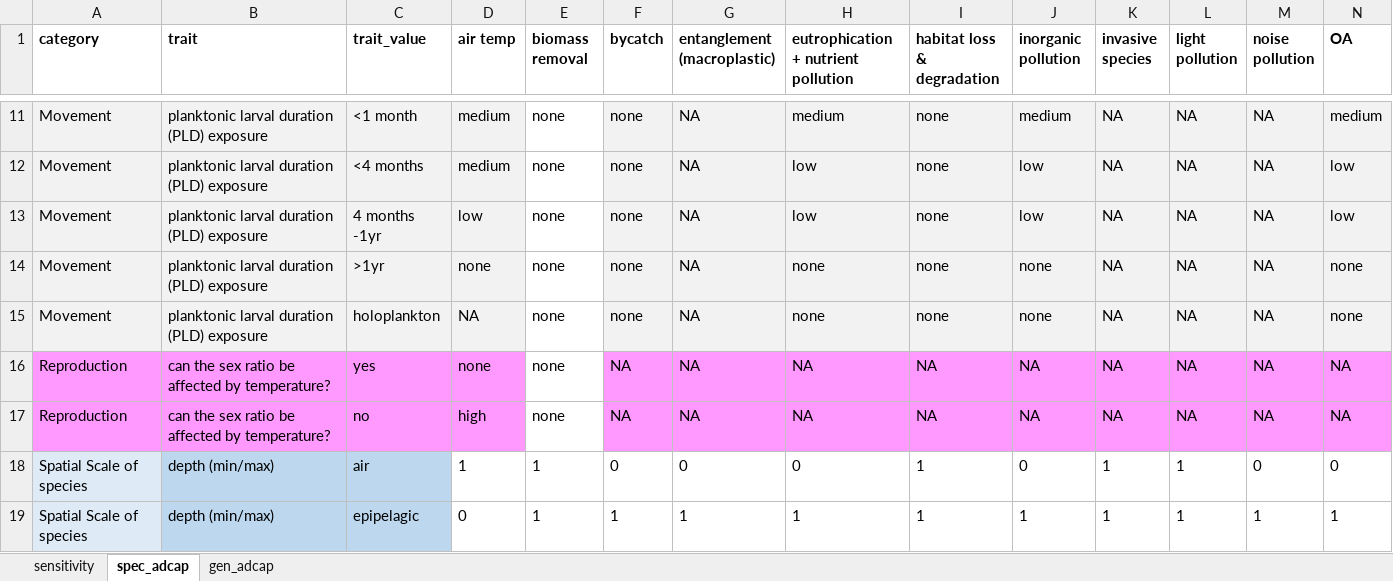
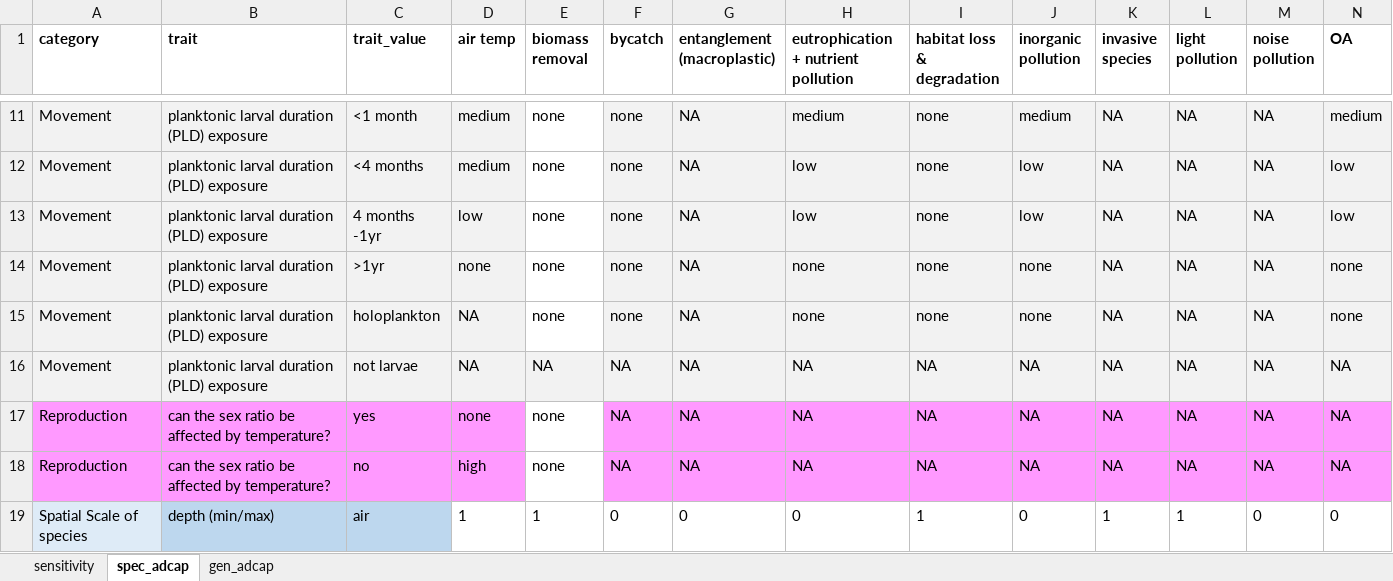
Before and after one commit to mapping-marine-spp-vuln/spp_vuln_framework, an Excel workbook: _raw_data/xlsx/stressors_traits_scored.xlsx, sheet spec_adcap, drawn as a sheet; only a part is shown, gaps mark what is left out; the shorter side is filled out with more unchanged rows; values as stored, in another font and other column widths than the file's, no borders; rows hold the shown columns only; the diff names each change by its address in the sheet, - before the commit and + after, or states it on an @@ line.

Commit message:
hard coded "not larvae" trait for PLD into the Excel spreadsheet
Former-commit-id: 43cb5798f05db7f9cf0b6b03c494dc8a1ca8d922

```diff
--- a/_raw_data/xlsx/stressors_traits_scored.xlsx (sheet spec_adcap)
+++ b/_raw_data/xlsx/stressors_traits_scored.xlsx (sheet spec_adcap)
+row 16: Movement | planktonic larval duration (PLD) exposure | not larvae | NA | NA | NA | NA | NA | NA | NA | NA | NA | NA | NA
```
Also changed, not shown: 1 other file.
